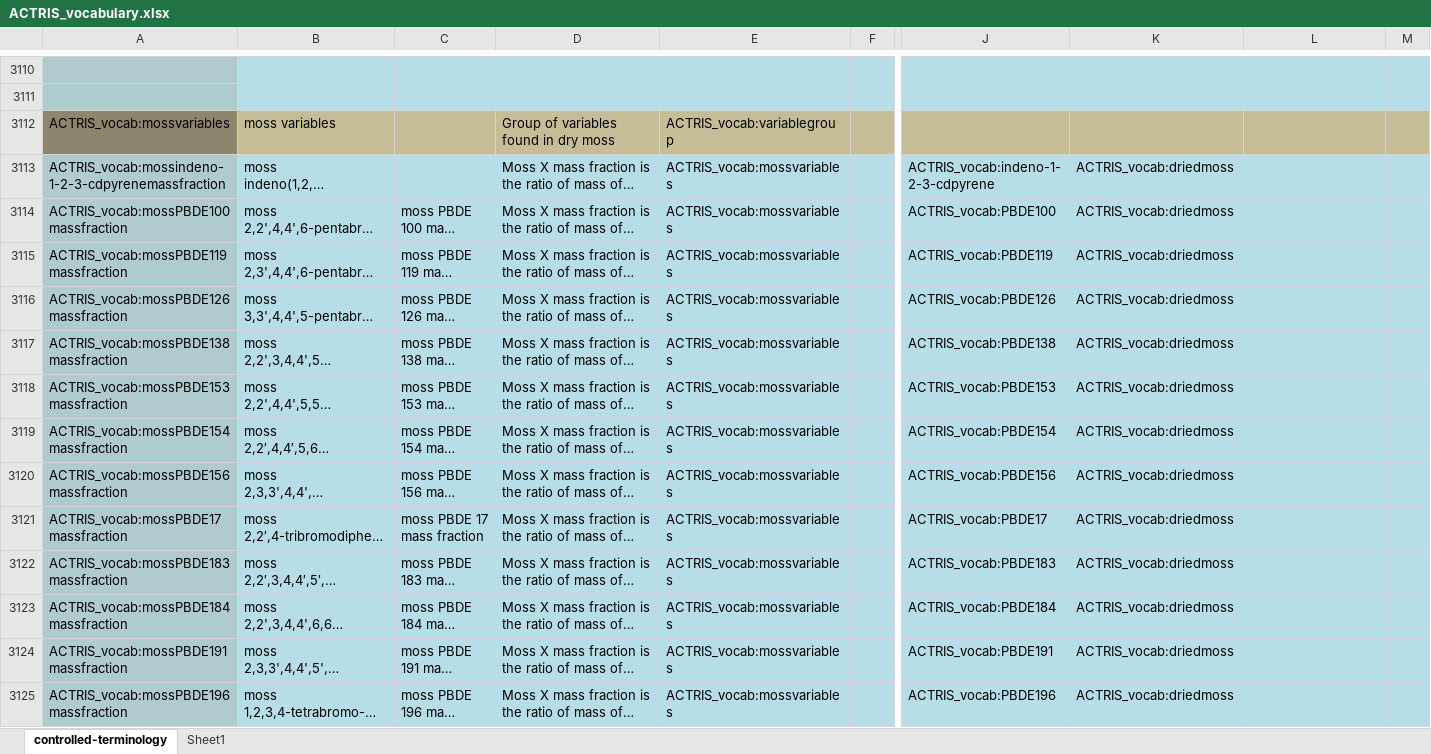
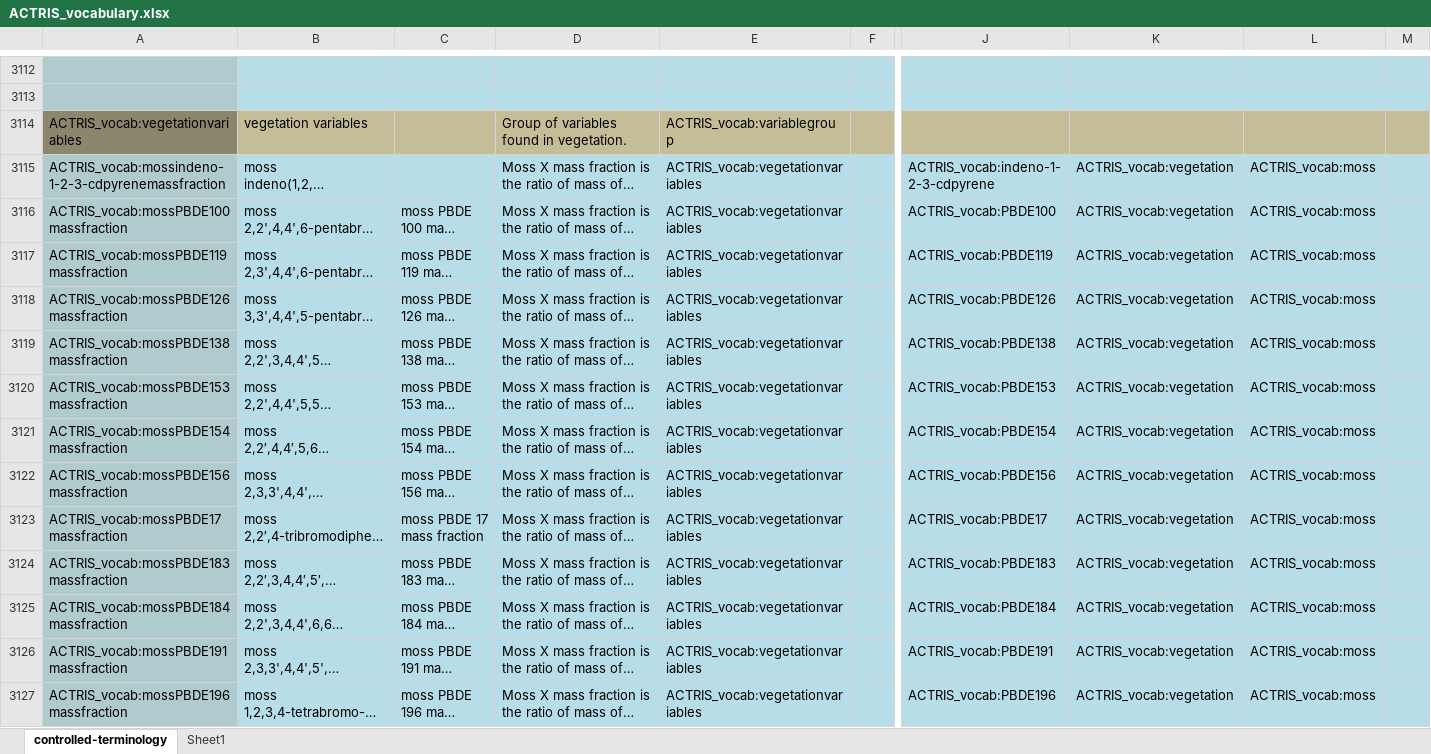
Before and after one commit to ACTRIS-Data-Centre/actris-vocabulary, an Excel workbook: ACTRIS_vocabulary.xlsx, sheet controlled-terminology, drawn as a sheet; only a part is shown, gaps mark what is left out; long unchanged cells end in …; values as stored, in another font and other column widths than the file's, no borders; addresses are those after the commit; the diff covers the shown part only; the diff names each change by its address in the sheet, - before the commit and + after, or states it on an @@ line.

```diff
--- a/ACTRIS_vocabulary.xlsx (sheet controlled-terminology)
+++ b/ACTRIS_vocabulary.xlsx (sheet controlled-terminology)
-A3114: ACTRIS_vocab:mossvariables
+A3114: ACTRIS_vocab:vegetationvariables
-B3114: moss variables
+B3114: vegetation variables
-D3114: Group of variables found in dry moss
+D3114: Group of variables found in vegetation.
-E3115:E3127: ACTRIS_vocab:mossvariables
+E3115:E3127: ACTRIS_vocab:vegetationvariables
-K3115:K3127: ACTRIS_vocab:driedmoss
+K3115:K3127: ACTRIS_vocab:vegetation
-L3115:L3127: (empty)
+L3115:L3127: ACTRIS_vocab:moss
```
Also changed, not shown: 50 added rows, 1 removed row, 452 edited cells and cell formats elsewhere in this sheet, formulas that keep their value, 1 other file.
